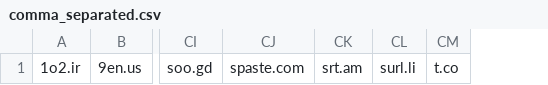
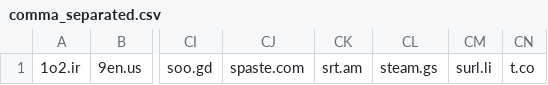
Before and after one commit to PhishermanGG/url-shortners, a CSV file: comma_separated.csv, drawn as a sheet; only a part is shown, gaps mark what is left out; the diff names each change by its address in the sheet, - before the commit and + after, or states it on an @@ line.

Commit message:
Add 1 domain * Add `steam.gs`

```diff
--- a/comma_separated.csv
+++ b/comma_separated.csv
+column CL, row 1: steam.gs
```
Also changed, not shown: 2 other files.
